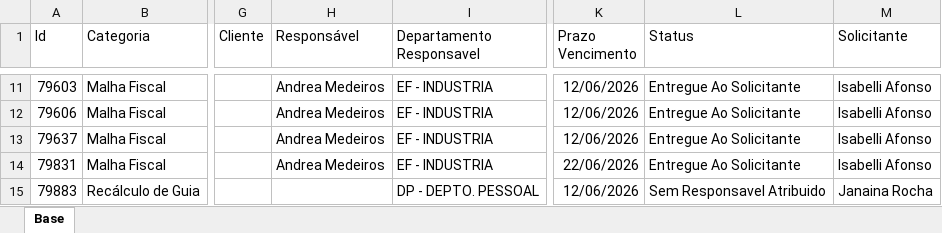
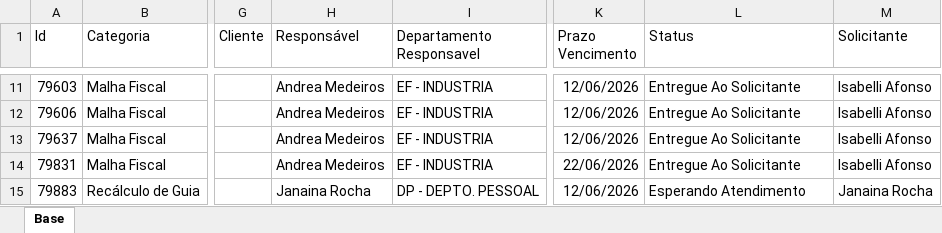
Before and after one commit to Controladoria-MG/Portal-dos-chamados, an Excel workbook: data/base.xlsx, sheet Base, drawn as a sheet; only a part is shown, gaps mark what is left out; values as stored, in another font and other column widths than the file's, no borders; table styles not drawn; the diff covers the shown part only; the diff names each change by its address in the sheet, - before the commit and + after, or states it on an @@ line.

```diff
--- a/data/base.xlsx (sheet Base)
+++ b/data/base.xlsx (sheet Base)
-H15 (Responsável): (empty)
+H15 (Responsável): Janaina Rocha
-L15 (Status): Sem Responsavel Atribuido
+L15 (Status): Esperando Atendimento
```
Also changed, not shown: 7 added rows, 3 removed rows and 80 edited cells elsewhere in this sheet, 9 other files.
